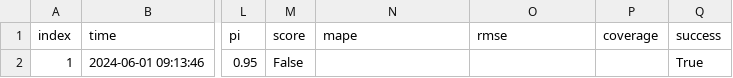
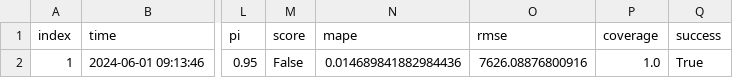
Before and after one commit to RamiKrispin/eia-poc, a CSV file: data/fc48_metadata.csv, drawn as a sheet; only a part is shown, gaps mark what is left out; the diff names each change by its address in the sheet, - before the commit and + after, or states it on an @@ line.

```diff
--- a/data/fc48_metadata.csv
+++ b/data/fc48_metadata.csv
-N2 (mape): (empty)
+N2 (mape): 0.014689841882984436
-O2 (rmse): (empty)
+O2 (rmse): 7626.08876800916
-P2 (coverage): (empty)
+P2 (coverage): 1.0
```
Also changed, not shown: data/us48_metadata.csv, 2 other files.
